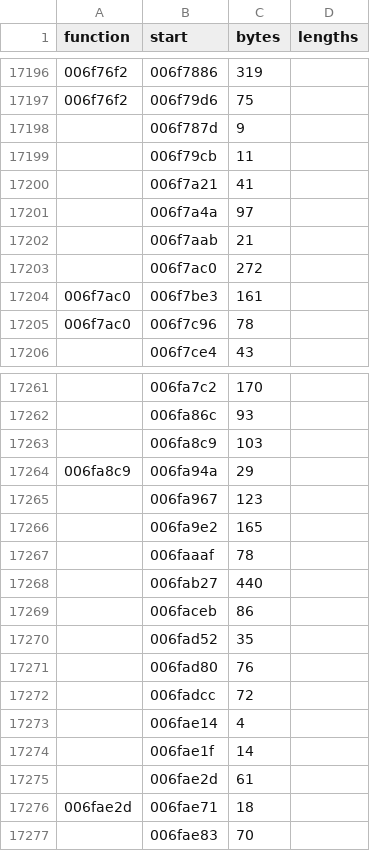
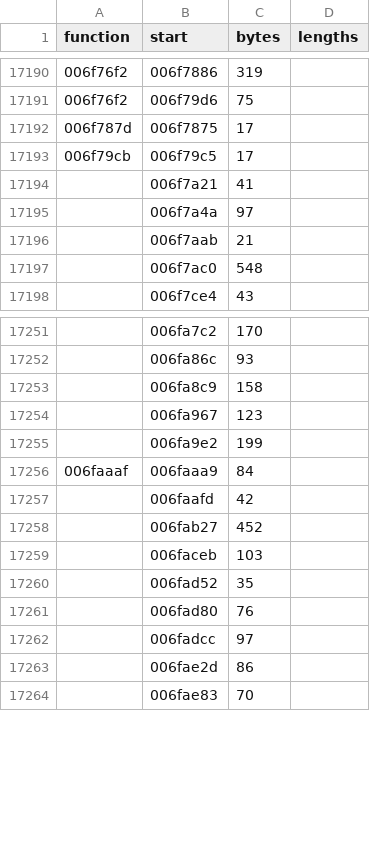
Before and after one commit to wraitii/recomp-kit, a TSV file: games/ghost-recon/metadata/spans.tsv, drawn as a sheet; only a part is shown, gaps mark what is left out; the diff covers the shown part only.

```diff
--- a/games/ghost-recon/metadata/spans.tsv
+++ b/games/ghost-recon/metadata/spans.tsv
@@ -17197,4 +17191,4 @@ function	start	bytes	lengths
 006f76f2	006f79d6	75	
-	006f787d	9	
-	006f79cb	11	
+006f787d	006f7875	17	
+006f79cb	006f79c5	17	
 	006f7a21	41	
@@ -17202,5 +17196,3 @@ function	start	bytes	lengths
 	006f7aab	21	
-	006f7ac0	272	
-006f7ac0	006f7be3	161	
-006f7ac0	006f7c96	78	
+	006f7ac0	548	
 	006f7ce4	43	
@@ -17262,16 +17252,13 @@ function	start	bytes	lengths
 	006fa86c	93	
-	006fa8c9	103	
-006fa8c9	006fa94a	29	
+	006fa8c9	158	
 	006fa967	123	
-	006fa9e2	165	
-	006faaaf	78	
-	006fab27	440	
-	006faceb	86	
+	006fa9e2	199	
+006faaaf	006faaa9	84	
+	006faafd	42	
+	006fab27	452	
+	006faceb	103	
 	006fad52	35	
 	006fad80	76	
-	006fadcc	72	
-	006fae14	4	
-	006fae1f	14	
-	006fae2d	61	
-006fae2d	006fae71	18	
+	006fadcc	97	
+	006fae2d	86	
 	006fae83	70	
```
Also changed, not shown: 6 added rows, 22 removed rows and 16 edited cells elsewhere in this file, games/ghost-recon/metadata/entries.tsv, games/ghost-recon/metadata/noreturn.tsv, 2 other files.
